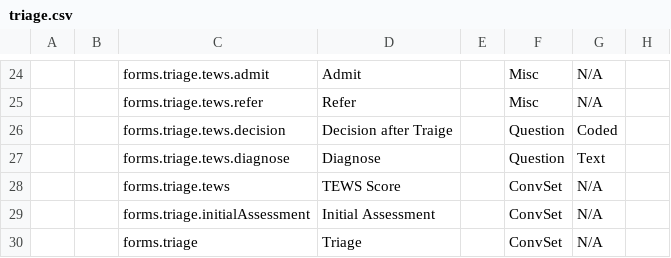
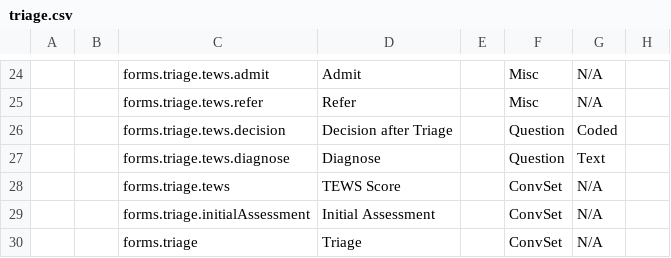
Before and after one commit to Belal-Noory/kunduz-wcc-bahmni-config, a CSV file: openmrs-module-initializer/configuration/concepts/triage.csv, drawn as a sheet; only a part is shown, gaps mark what is left out; the diff names each change by its address in the sheet, - before the commit and + after, or states it on an @@ line.

Commit message:
decision type mistake fixed

```diff
--- a/openmrs-module-initializer/configuration/concepts/triage.csv
+++ b/openmrs-module-initializer/configuration/concepts/triage.csv
-D26: Decision after Traige
+D26: Decision after Triage
```
